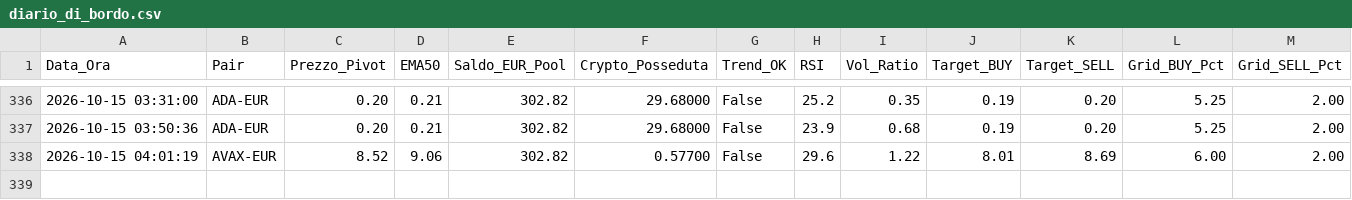
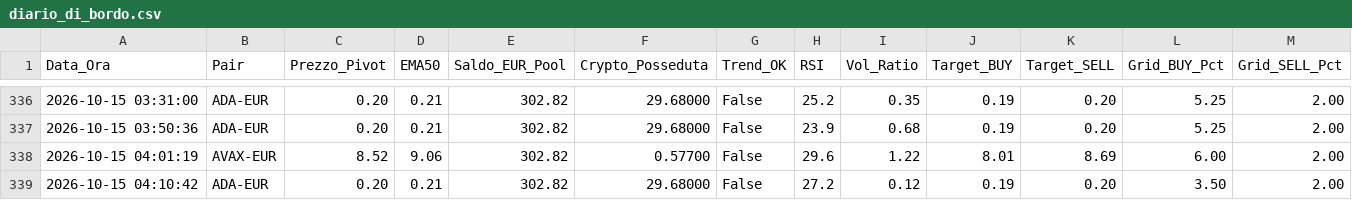
Before and after one commit to marcolalicata2017-oss/coinbase-grid-bot, a CSV file: diario_di_bordo.csv, drawn as a sheet; only a part is shown, gaps mark what is left out; rows hold the shown columns only; the diff names each change by its address in the sheet, - before the commit and + after, or states it on an @@ line.

```diff
--- a/diario_di_bordo.csv
+++ b/diario_di_bordo.csv
+row 339: 2026-10-15 04:10:42 | ADA-EUR | 0.20 | 0.21 | 302.82 | 29.68000 | False | 27.2 | 0.12 | 0.19 | 0.20 | 3.50 | 2.00
```
